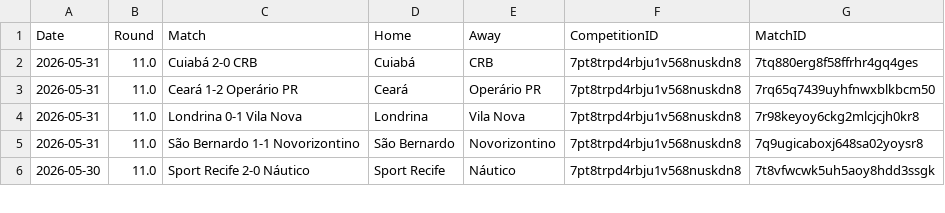
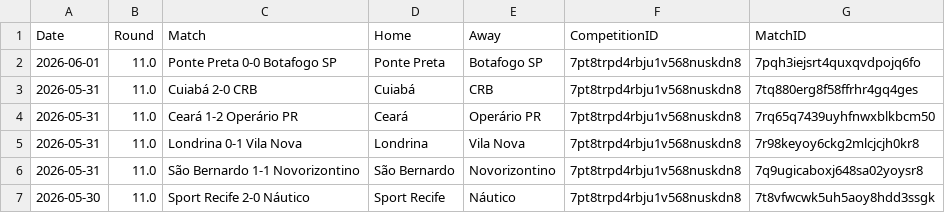
Before and after one commit to Nkkoukos/Post_Match_App, a CSV file: League_Files/Brazil Serie B Full Match List 2026.csv, drawn as a sheet; only a part is shown.

```diff
--- a/League_Files/Brazil Serie B Full Match List 2026.csv
+++ b/League_Files/Brazil Serie B Full Match List 2026.csv
@@ -1,2 +1,3 @@
 Date,Round,Match,Home,Away,CompetitionID,MatchID
+2026-06-01,11.0,Ponte Preta 0-0 Botafogo SP,Ponte Preta,Botafogo SP,7pt8trpd4rbju1v568nuskdn8,7pqh3iejsrt4quxqvdpojq6fo
 2026-05-31,11.0,Cuiabá 2-0 CRB,Cuiabá,CRB,7pt8trpd4rbju1v568nuskdn8,7tq880erg8f58ffrhr4gq4ges
```
Also changed, not shown: League_Files/Bolivian Primera Division Full Match List 2026.csv, League_Files/Ecuador Liga Pro Full Match List 2026.csv, 8 other files.
